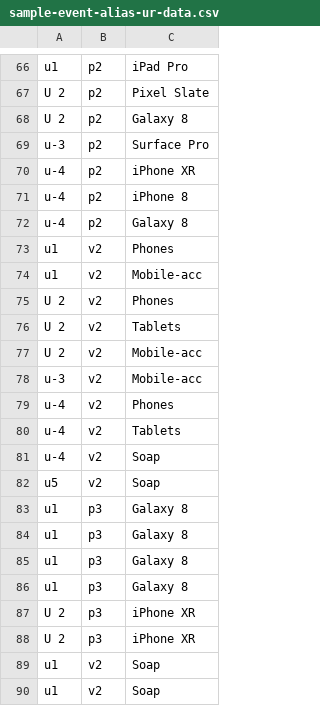
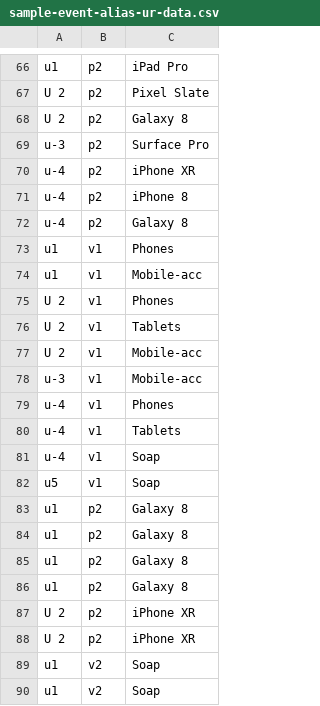
Before and after one commit to actionml/harness-cli, a CSV file: examples/ur/sample-event-alias-ur-data.csv, drawn as a sheet; only a part is shown, gaps mark what is left out; the diff covers the shown part only.

```diff
--- a/examples/ur/sample-event-alias-ur-data.csv
+++ b/examples/ur/sample-event-alias-ur-data.csv
@@ -72,18 +72,18 @@ u-4,p2,iPhone 8
 u-4,p2,Galaxy 8
-u1,v2,Phones
-u1,v2,Mobile-acc
-U 2,v2,Phones
-U 2,v2,Tablets
-U 2,v2,Mobile-acc
-u-3,v2,Mobile-acc
-u-4,v2,Phones
-u-4,v2,Tablets
-u-4,v2,Soap
-u5,v2,Soap
-u1,p3,Galaxy 8
-u1,p3,Galaxy 8
-u1,p3,Galaxy 8
-u1,p3,Galaxy 8
-U 2,p3,iPhone XR
-U 2,p3,iPhone XR
+u1,v1,Phones
+u1,v1,Mobile-acc
+U 2,v1,Phones
+U 2,v1,Tablets
+U 2,v1,Mobile-acc
+u-3,v1,Mobile-acc
+u-4,v1,Phones
+u-4,v1,Tablets
+u-4,v1,Soap
+u5,v1,Soap
+u1,p2,Galaxy 8
+u1,p2,Galaxy 8
+u1,p2,Galaxy 8
+u1,p2,Galaxy 8
+U 2,p2,iPhone XR
+U 2,p2,iPhone XR
 u1,v2,Soap
```
Also changed, not shown: 24 added rows elsewhere in this file, 2 other files.
